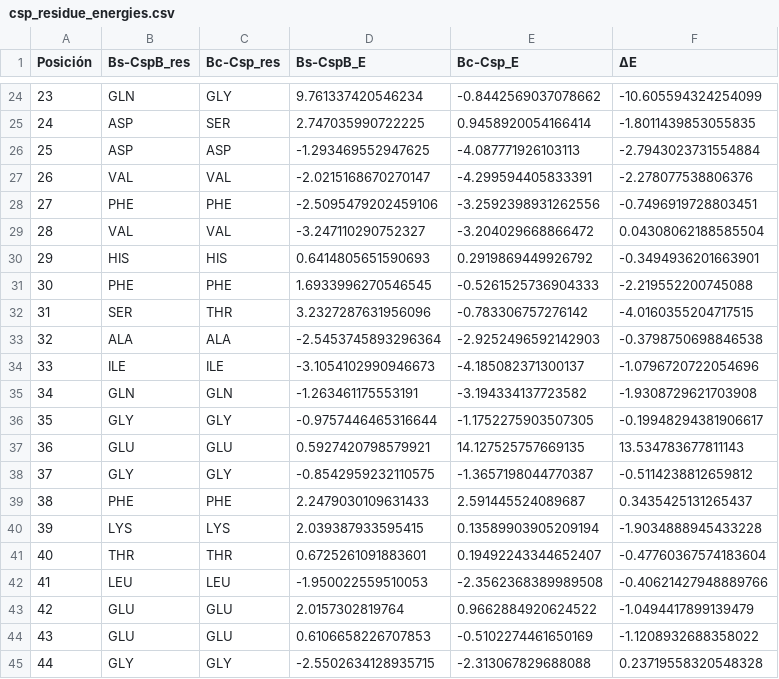
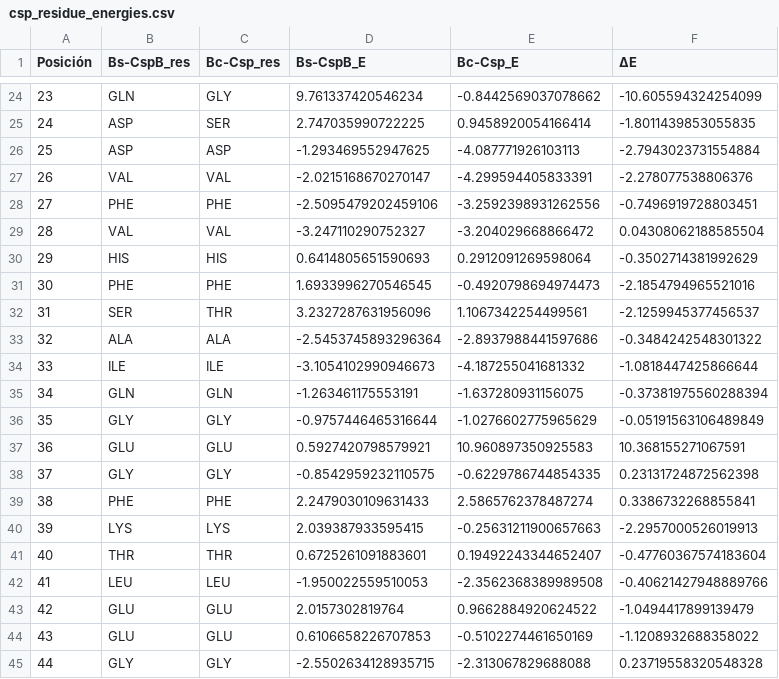
Before and after one commit to amoyag/Bioquimica_Ing_Proteinas, a CSV file: practicas/csp_residue_energies.csv, drawn as a sheet; only a part is shown, gaps mark what is left out; the diff covers the shown part only.

```diff
--- a/practicas/csp_residue_energies.csv
+++ b/practicas/csp_residue_energies.csv
@@ -29,13 +29,13 @@ Posición,Bs-CspB_res,Bc-Csp_res,Bs-CspB_E,Bc-Csp_E,ΔE
 28,VAL,VAL,-3.247110290752327,-3.204029668866472,0.04308062188585504
-29,HIS,HIS,0.6414805651590693,0.2919869449926792,-0.3494936201663901
-30,PHE,PHE,1.6933996270546545,-0.5261525736904333,-2.219552200745088
-31,SER,THR,3.2327287631956096,-0.783306757276142,-4.0160355204717515
-32,ALA,ALA,-2.5453745893296364,-2.9252496592142903,-0.3798750698846538
-33,ILE,ILE,-3.1054102990946673,-4.185082371300137,-1.0796720722054696
-34,GLN,GLN,-1.263461175553191,-3.194334137723582,-1.9308729621703908
-35,GLY,GLY,-0.9757446465316644,-1.1752275903507305,-0.19948294381906617
-36,GLU,GLU,0.5927420798579921,14.127525757669135,13.534783677811143
-37,GLY,GLY,-0.8542959232110575,-1.3657198044770387,-0.5114238812659812
-38,PHE,PHE,2.2479030109631433,2.591445524089687,0.3435425131265437
-39,LYS,LYS,2.039387933595415,0.13589903905209194,-1.9034888945433228
+29,HIS,HIS,0.6414805651590693,0.2912091269598064,-0.3502714381992629
+30,PHE,PHE,1.6933996270546545,-0.4920798694974473,-2.1854794965521016
+31,SER,THR,3.2327287631956096,1.1067342254499561,-2.1259945377456537
+32,ALA,ALA,-2.5453745893296364,-2.8937988441597686,-0.3484242548301322
+33,ILE,ILE,-3.1054102990946673,-4.187255041681332,-1.0818447425866644
+34,GLN,GLN,-1.263461175553191,-1.637280931156075,-0.37381975560288394
+35,GLY,GLY,-0.9757446465316644,-1.0276602775965629,-0.05191563106489849
+36,GLU,GLU,0.5927420798579921,10.960897350925583,10.368155271067591
+37,GLY,GLY,-0.8542959232110575,-0.6229786744854335,0.23131724872562398
+38,PHE,PHE,2.2479030109631433,2.5865762378487274,0.3386732268855841
+39,LYS,LYS,2.039387933595415,-0.25631211900657663,-2.2957000526019913
 40,THR,THR,0.6725261091883601,0.19492243344652407,-0.47760367574183604
```
Also changed, not shown: 26 edited cells elsewhere in this file, 2 other files.
